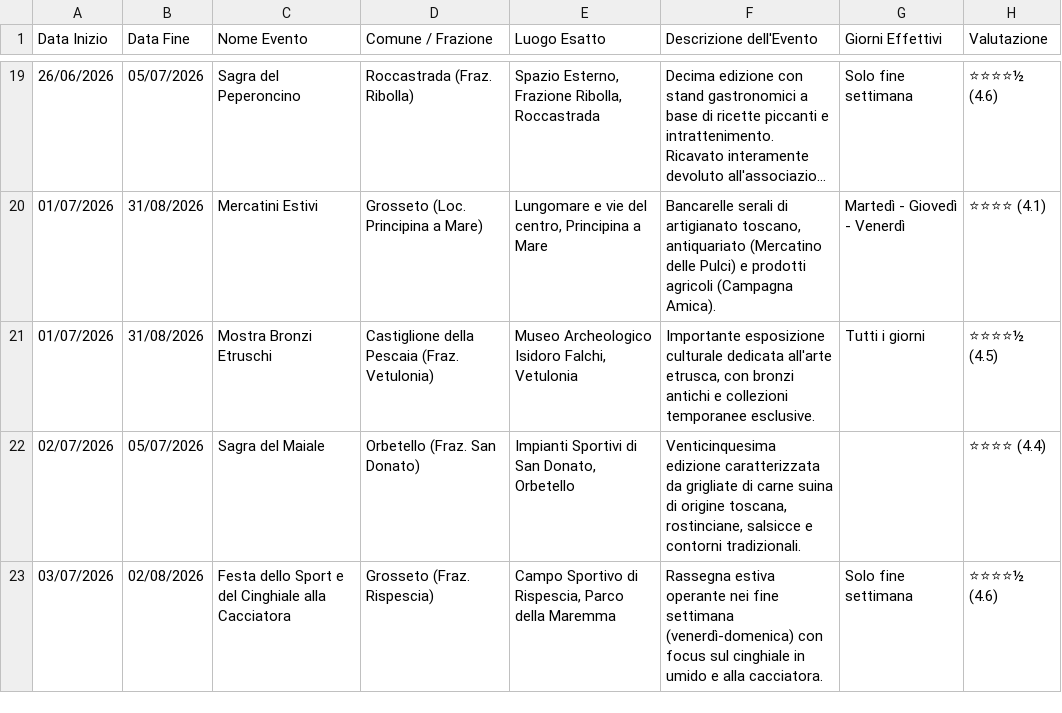
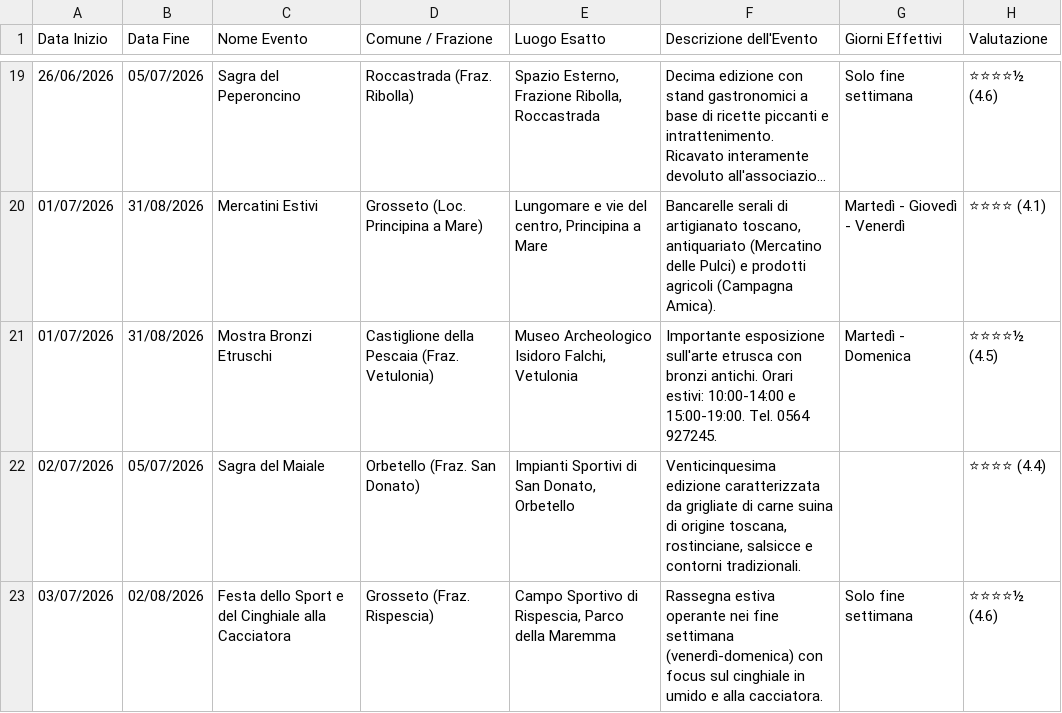
Before and after one commit to infomichelerosati/SagreGrosseto, a CSV file: sagre.csv, drawn as a sheet; only a part is shown, gaps mark what is left out; long unchanged cells end in ….

Commit message:
fix: Aggiunti orari e numero di telefono alla mostra di Vetulonia

```diff
--- a/sagre.csv
+++ b/sagre.csv
@@ -20,3 +20,3 @@ Data Inizio,Data Fine,Nome Evento,Comune / Frazione,Luogo Esatto,Descrizione del
 01/07/2026,31/08/2026,Mercatini Estivi,Grosseto (Loc. Principina a Mare),"Lungomare e vie del centro, Principina a Mare","Bancarelle serali di artigianato toscano, antiquariato (Mercatino delle Pulci) e prodotti agricoli (Campagna Amica).",Martedì - Giovedì - Venerdì,⭐⭐⭐⭐ (4.1)
-01/07/2026,31/08/2026,Mostra Bronzi Etruschi,Castiglione della Pescaia (Fraz. Vetulonia),"Museo Archeologico Isidoro Falchi, Vetulonia","Importante esposizione culturale dedicata all'arte etrusca, con bronzi antichi e collezioni temporanee esclusive.",Tutti i giorni,⭐⭐⭐⭐½ (4.5)
+01/07/2026,31/08/2026,Mostra Bronzi Etruschi,Castiglione della Pescaia (Fraz. Vetulonia),"Museo Archeologico Isidoro Falchi, Vetulonia","Importante esposizione sull'arte etrusca con bronzi antichi. Orari estivi: 10:00-14:00 e 15:00-19:00. Tel. 0564 927245.",Martedì - Domenica,⭐⭐⭐⭐½ (4.5)
 02/07/2026,05/07/2026,Sagra del Maiale,Orbetello (Fraz. San Donato),"Impianti Sportivi di San Donato, Orbetello","Venticinquesima edizione caratterizzata da grigliate di carne suina di origine toscana, rostinciane, salsicce e contorni tradizionali.",,⭐⭐⭐⭐ (4.4)
```
